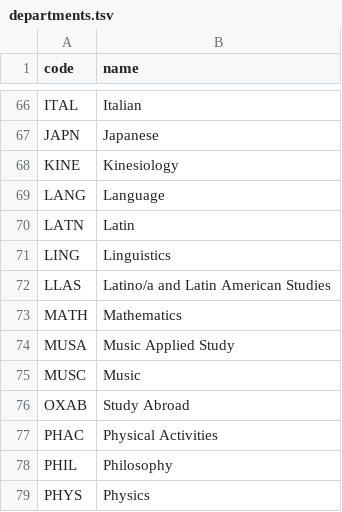
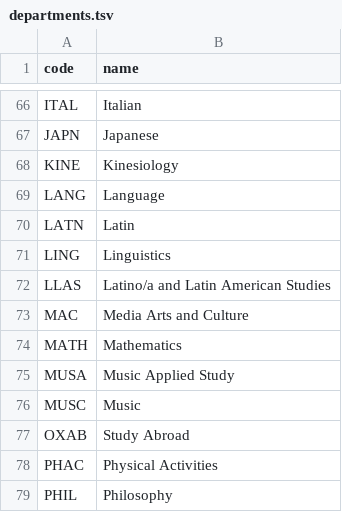
Before and after one commit to justinnhli/subitize, a TSV file: departments.tsv, drawn as a sheet; only a part is shown, gaps mark what is left out; the shorter side is filled out with more unchanged rows; the diff names each change by its address in the sheet, - before the commit and + after, or states it on an @@ line.

```diff
--- a/departments.tsv
+++ b/departments.tsv
+row 73: MAC | Media Arts and Culture
```
Also changed, not shown: 3 other files.
